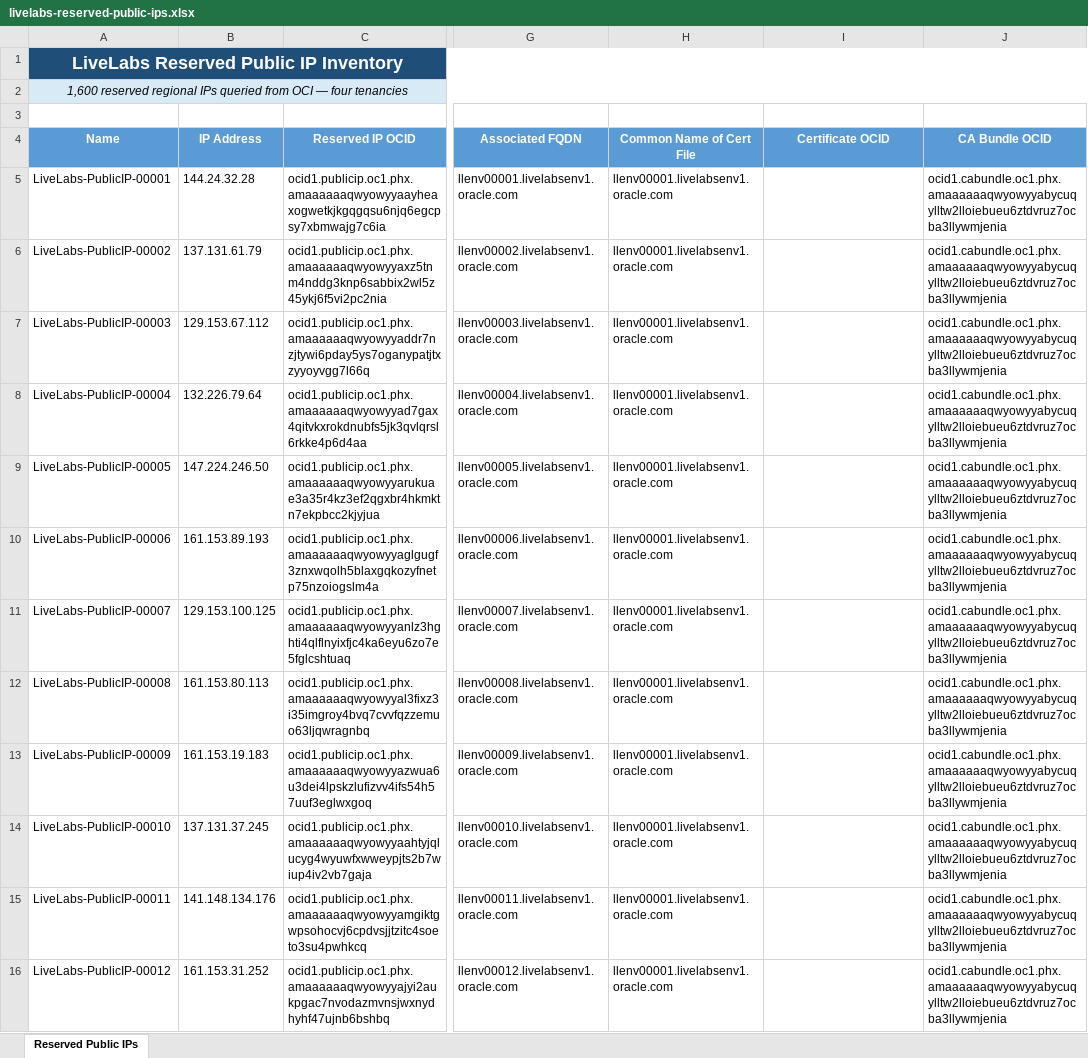
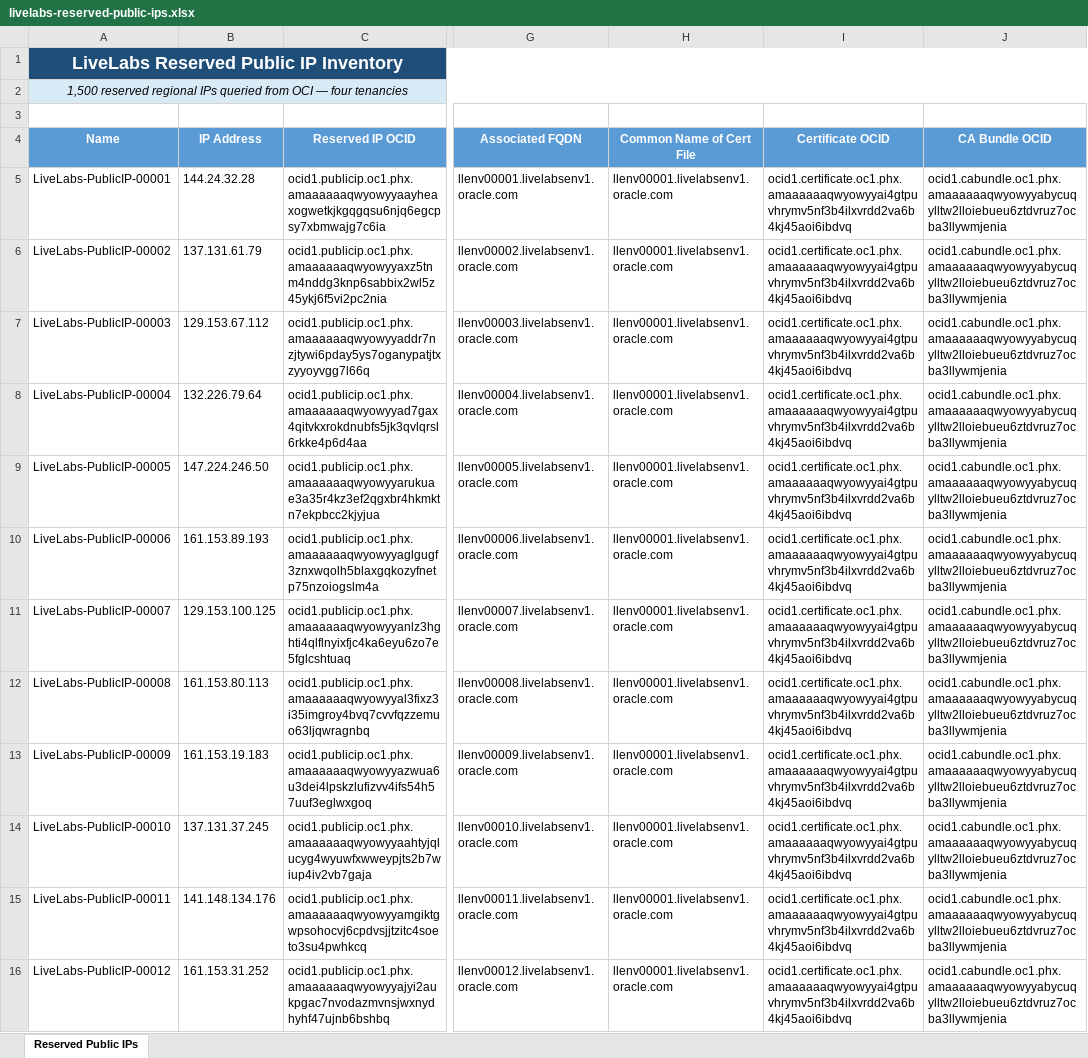
Before and after one commit to william-masdon-oracle/william-test, an Excel workbook: httpsLiveLabs/livelabs-reserved-public-ips.xlsx, sheet Reserved Public IPs, drawn as a sheet; only a part is shown, gaps mark what is left out; values as stored, in another font and other column widths than the file's, no borders; the diff covers the shown part only; the diff names each change by its address in the sheet, - before the commit and + after, or states it on an @@ line.

Commit message:
https: add reserved public IP pool integration

```diff
--- a/httpsLiveLabs/livelabs-reserved-public-ips.xlsx (sheet Reserved Public IPs)
+++ b/httpsLiveLabs/livelabs-reserved-public-ips.xlsx (sheet Reserved Public IPs)
-A2 (Name): 1,600 reserved regional…
+A2 (Name): 1,500 reserved regional…
-I5:I16 (Certificate OCID): (empty)
+I5:I16 (Certificate OCID): ocid1.certificate.oc1.phx.amaaaaaaqwyowyyai4gtpuvhrymv5nf3b4ilxvrdd2va6b4kj45aoi6ibdvq
```
Also changed, not shown: 100 removed rows and 38 edited cells elsewhere in this sheet, 7 other files.
